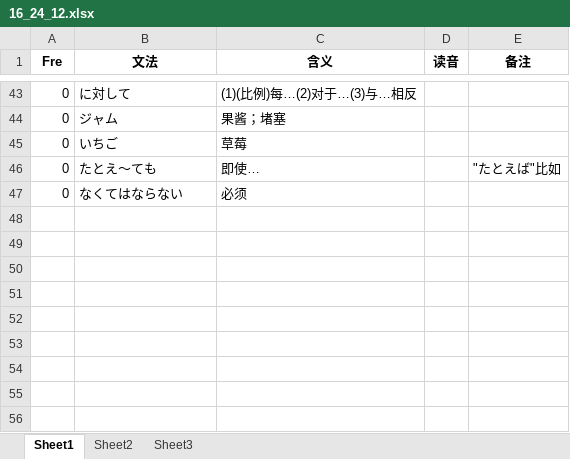
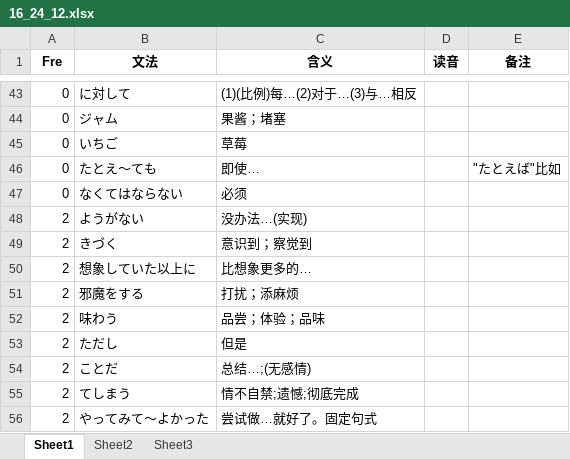
Before and after one commit to njxuxiao/2025_12, an Excel workbook: GRAMMAR/16_24_12.xlsx, sheet Sheet1, drawn as a sheet; only a part is shown, gaps mark what is left out; values as stored, in another font and other column widths than the file's, no borders; the diff names each change by its address in the sheet, - before the commit and + after, or states it on an @@ line.

Commit message:
add grammar 14-18

```diff
--- a/GRAMMAR/16_24_12.xlsx (sheet Sheet1)
+++ b/GRAMMAR/16_24_12.xlsx (sheet Sheet1)
+row 48: 2 | ようがない | 没办法…(实现)
+row 49: 2 | きづく | 意识到；察觉到
+row 50: 2 | 想象していた以上に | 比想象更多的…
+row 51: 2 | 邪魔をする | 打扰；添麻烦
+row 52: 2 | 味わう | 品尝；体验；品味
+row 53: 2 | ただし | 但是
+row 54: 2 | ことだ | 总结…;(无感情)
+row 55: 2 | てしまう | 情不自禁;遗憾;彻底完成
+row 56: 2 | やってみて～よかった | 尝试做…就好了。固定句式
```
Also changed, not shown: GRAMMAR/17_25_07.xlsx, 3 other files.
